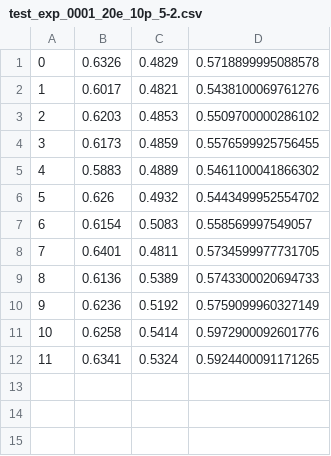
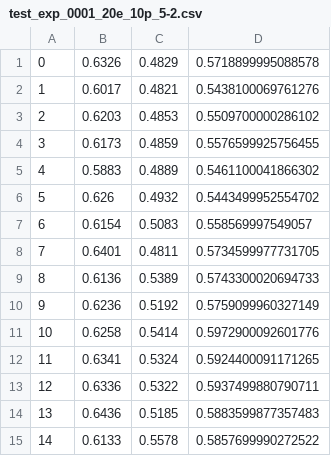
Before and after one commit to HarborneD/augmentation_policy_optimisation, a CSV file: test_exp_0001_20e_10p_5-2.csv, drawn as a sheet; the diff names each change by its address in the sheet, - before the commit and + after, or states it on an @@ line.

```diff
--- a/test_exp_0001_20e_10p_5-2.csv
+++ b/test_exp_0001_20e_10p_5-2.csv
+row 13: 12 | 0.6336 | 0.5322 | 0.5937499880790711
+row 14: 13 | 0.6436 | 0.5185 | 0.5883599877357483
+row 15: 14 | 0.6133 | 0.5578 | 0.5857699990272522
```
Also changed, not shown: 1 other file.
